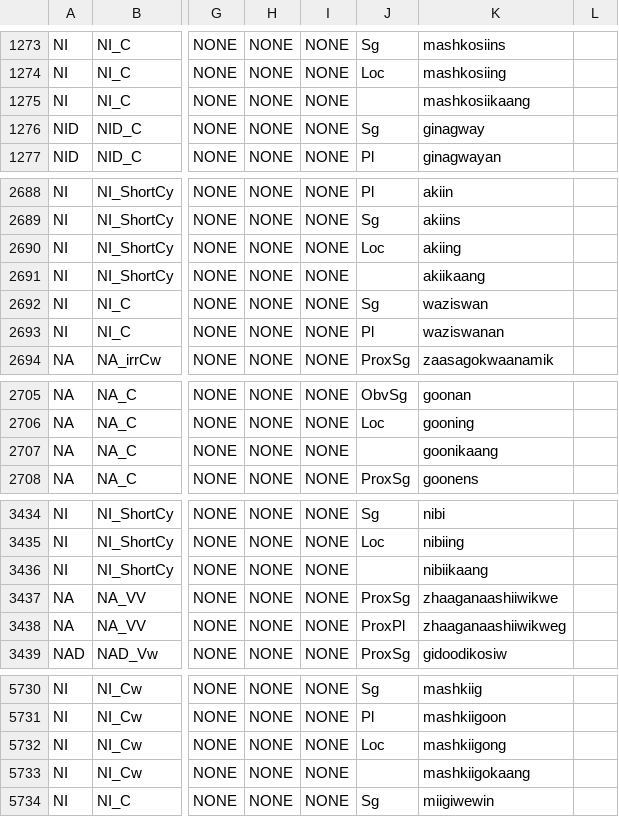
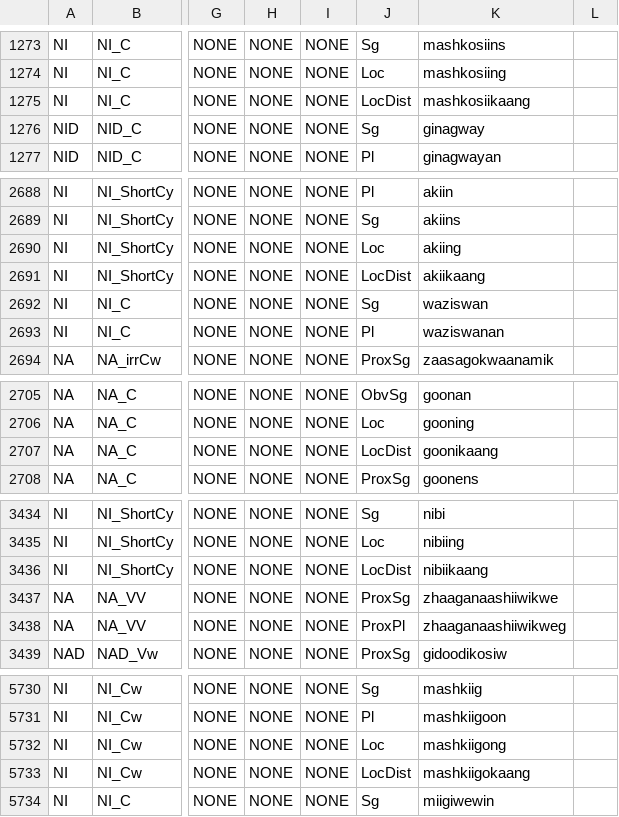
Before and after one commit to ELF-Lab/OjibweLexicon, a CSV file: OPD/for_yaml/nouns/noun_inflectional_forms_for_yaml.csv, drawn as a sheet; only a part is shown, gaps mark what is left out; the diff covers the shown part only; the diff names each change by its address in the sheet, - before the commit and + after, or states it on an @@ line.

Commit message:
Updated noun CSV for OPD YAML TESTS to include LocDist (per changes to OPDDatabase).

```diff
--- a/OPD/for_yaml/nouns/noun_inflectional_forms_for_yaml.csv
+++ b/OPD/for_yaml/nouns/noun_inflectional_forms_for_yaml.csv
-J1275: (empty)
+J1275: LocDist
-J2691: (empty)
+J2691: LocDist
-J2707: (empty)
+J2707: LocDist
-J3436: (empty)
+J3436: LocDist
-J5733: (empty)
+J5733: LocDist
```
Also changed, not shown: 2 edited cells elsewhere in this file.
